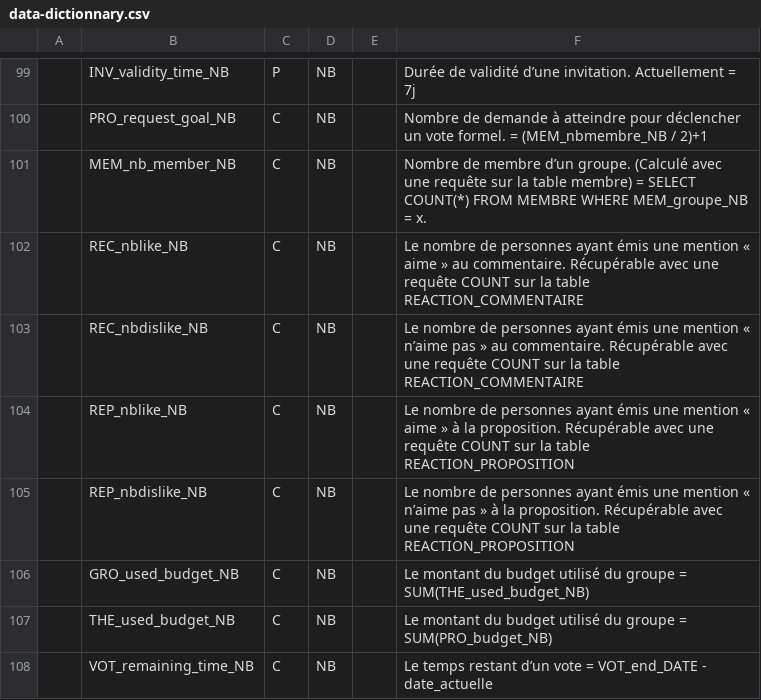
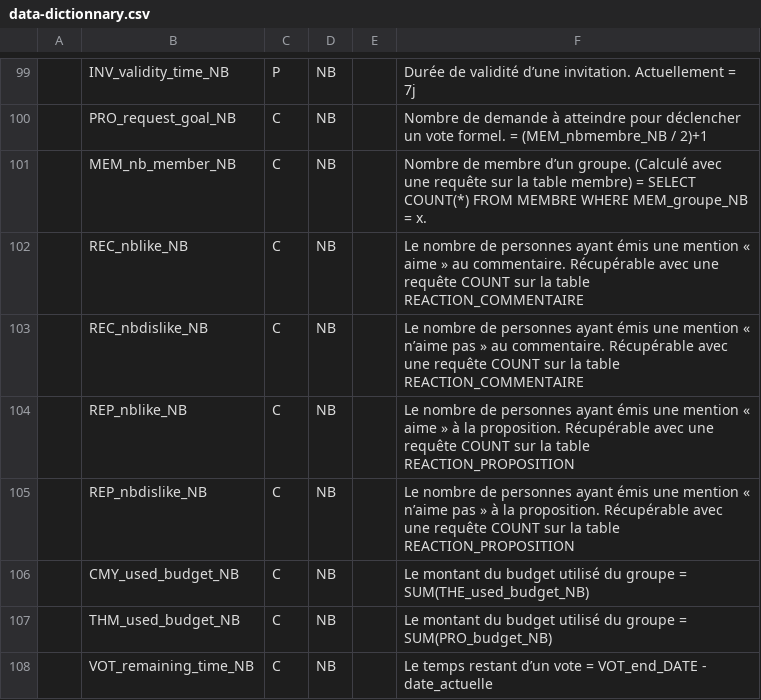
Before and after one commit to Kylian2/vote-right, a CSV file: DB-scripts/data-dictionnary.csv, drawn as a sheet; only a part is shown, gaps mark what is left out; the diff names each change by its address in the sheet, - before the commit and + after, or states it on an @@ line.

Commit message:
fix: nom attribut

```diff
--- a/DB-scripts/data-dictionnary.csv
+++ b/DB-scripts/data-dictionnary.csv
-B106: GRO_used_budget_NB
+B106: CMY_used_budget_NB
-B107: THE_used_budget_NB
+B107: THM_used_budget_NB
```
